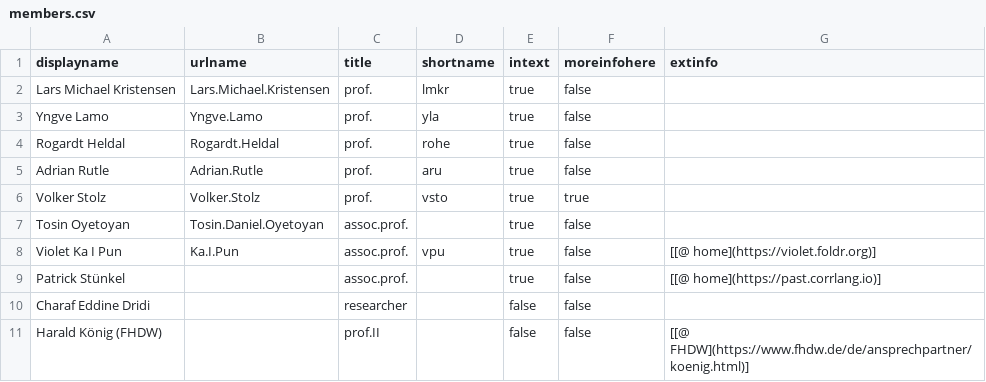
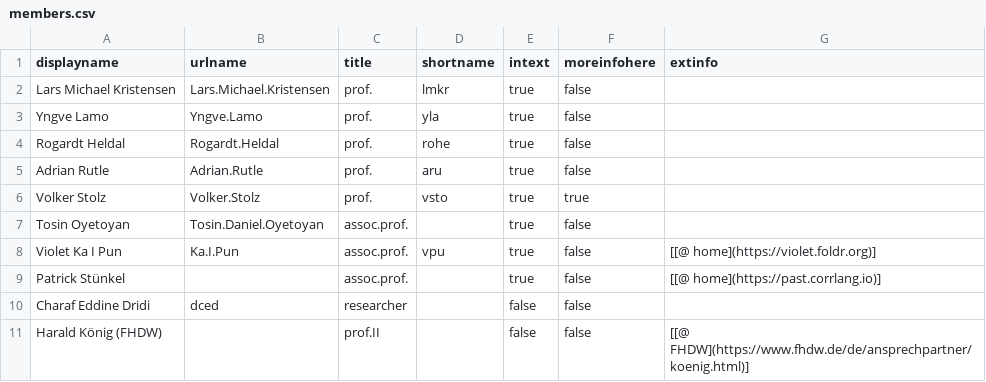
Before and after one commit to selabhvl/selabhvl.github.io, a CSV file: docs/_data/members.csv, drawn as a sheet.

Commit message:
Charaf

```diff
--- a/docs/_data/members.csv
+++ b/docs/_data/members.csv
@@ -9,3 +9,3 @@ Violet Ka I Pun,Ka.I.Pun,assoc.prof.,vpu,true,false,[[@ home](https://violet.fol
 Patrick Stünkel,,assoc.prof.,,true,false,[[@ home](https://past.corrlang.io)]
-Charaf Eddine Dridi,,researcher,,false,false,
+Charaf Eddine Dridi,dced,researcher,,false,false,
 Harald König (FHDW),,prof.II,,false,false,[[@ FHDW](https://www.fhdw.de/de/ansprechpartner/koenig.html)]
```
